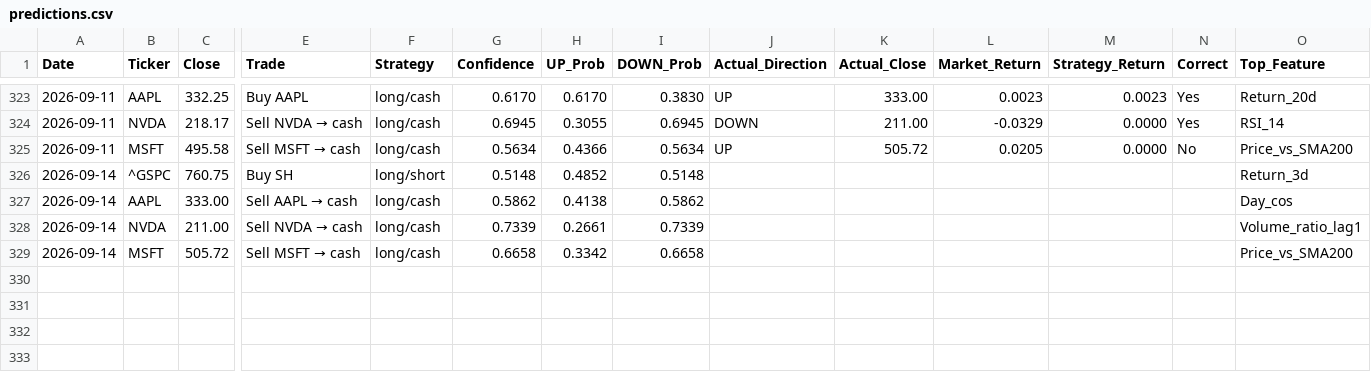
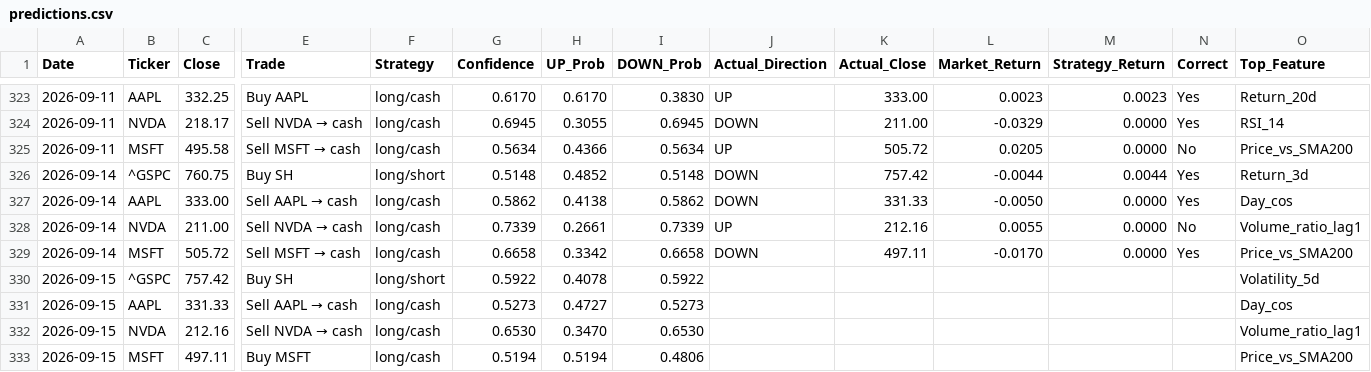
Before and after one commit to VDP09/AI-Trade, a CSV file: predictions.csv, drawn as a sheet; only a part is shown, gaps mark what is left out; rows hold the shown columns only; the diff names each change by its address in the sheet, - before the commit and + after, or states it on an @@ line.

```diff
--- a/predictions.csv
+++ b/predictions.csv
-J326:J327 (Actual_Direction): (empty)
+J326:J327 (Actual_Direction): DOWN
-K326 (Actual_Close): (empty)
+K326 (Actual_Close): 757.42
-L326 (Market_Return): (empty)
+L326 (Market_Return): -0.0044
-M326 (Strategy_Return): (empty)
+M326 (Strategy_Return): 0.0044
-N326:N327 (Correct): (empty)
+N326:N327 (Correct): Yes
-K327 (Actual_Close): (empty)
+K327 (Actual_Close): 331.33
-L327 (Market_Return): (empty)
+L327 (Market_Return): -0.0050
-M327:M329 (Strategy_Return): (empty)
+M327:M329 (Strategy_Return): 0.0000
-J328 (Actual_Direction): (empty)
+J328 (Actual_Direction): UP
-K328 (Actual_Close): (empty)
+K328 (Actual_Close): 212.16
-L328 (Market_Return): (empty)
+L328 (Market_Return): 0.0055
-N328 (Correct): (empty)
+N328 (Correct): No
-J329 (Actual_Direction): (empty)
+J329 (Actual_Direction): DOWN
-K329 (Actual_Close): (empty)
+K329 (Actual_Close): 497.11
-L329 (Market_Return): (empty)
+L329 (Market_Return): -0.0170
-N329 (Correct): (empty)
+N329 (Correct): Yes
+row 330: 2026-09-15 | ^GSPC | 757.42 | Buy SH | long/short | 0.5922 | 0.4078 | 0.5922 |  |  |  |  |  | Volatility_5d
+row 331: 2026-09-15 | AAPL | 331.33 | Sell AAPL → cash | long/cash | 0.5273 | 0.4727 | 0.5273 |  |  |  |  |  | Day_cos
+row 332: 2026-09-15 | NVDA | 212.16 | Sell NVDA → cash | long/cash | 0.6530 | 0.3470 | 0.6530 |  |  |  |  |  | Volume_ratio_lag1
+row 333: 2026-09-15 | MSFT | 497.11 | Buy MSFT | long/cash | 0.5194 | 0.5194 | 0.4806 |  |  |  |  |  | Price_vs_SMA200
```
